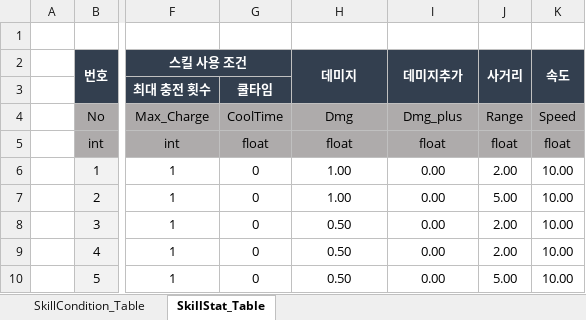
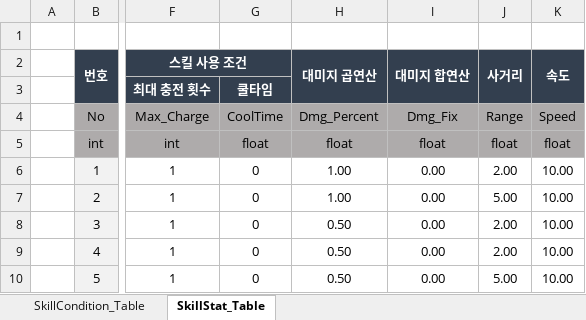
Before and after one commit to kimmk1533/DefensiveDungeon, an Excel workbook: Documents/Table_List/04_Skill_Table.xlsx, sheet SkillStat_Table, drawn as a sheet; only a part is shown, gaps mark what is left out; values as stored, in another font and other column widths than the file's, no borders; the diff names each change by its address in the sheet, - before the commit and + after, or states it on an @@ line.

```diff
--- a/Documents/Table_List/04_Skill_Table.xlsx (sheet SkillStat_Table)
+++ b/Documents/Table_List/04_Skill_Table.xlsx (sheet SkillStat_Table)
-H2: 데미지
+H2: 대미지 곱연산
-I2: 데미지추가
+I2: 대미지 합연산
-H4 (대미지 곱연산): Dmg
+H4 (대미지 곱연산): Dmg_Percent
-I4 (대미지 합연산): Dmg_plus
+I4 (대미지 합연산): Dmg_Fix
```
Also changed, not shown: Documents/Table_List/05_BuffCC_Table.xlsx, Documents/Table_List/06_Synergy_Table.xlsx, 14 other files.
